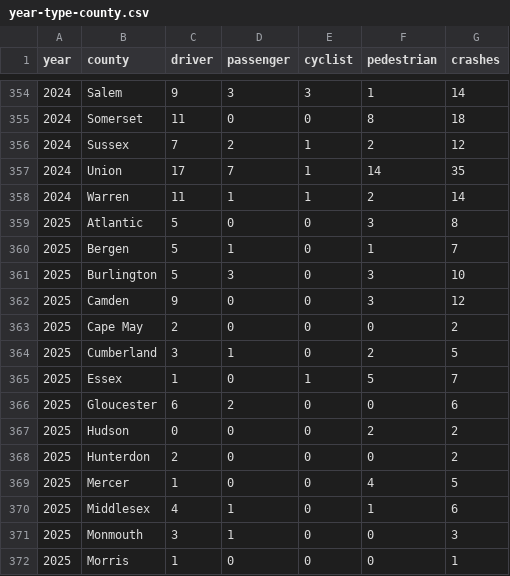
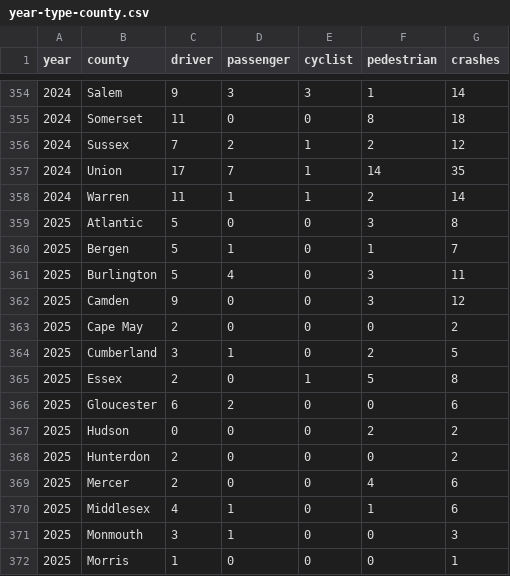
Before and after one commit to hudcostreets/nj-crashes, a CSV file: njsp/data/year-type-county.csv, drawn as a sheet; only a part is shown, gaps mark what is left out.

```diff
--- a/njsp/data/year-type-county.csv
+++ b/njsp/data/year-type-county.csv
@@ -360,3 +360,3 @@ year,county,driver,passenger,cyclist,pedestrian,crashes
 2025,Bergen,5,1,0,1,7
-2025,Burlington,5,3,0,3,10
+2025,Burlington,5,4,0,3,11
 2025,Camden,9,0,0,3,12
@@ -364,3 +364,3 @@ year,county,driver,passenger,cyclist,pedestrian,crashes
 2025,Cumberland,3,1,0,2,5
-2025,Essex,1,0,1,5,7
+2025,Essex,2,0,1,5,8
 2025,Gloucester,6,2,0,0,6
@@ -368,3 +368,3 @@ year,county,driver,passenger,cyclist,pedestrian,crashes
 2025,Hunterdon,2,0,0,0,2
-2025,Mercer,1,0,0,4,5
+2025,Mercer,2,0,0,4,6
 2025,Middlesex,4,1,0,1,6
```
Also changed, not shown: 5 other files.
